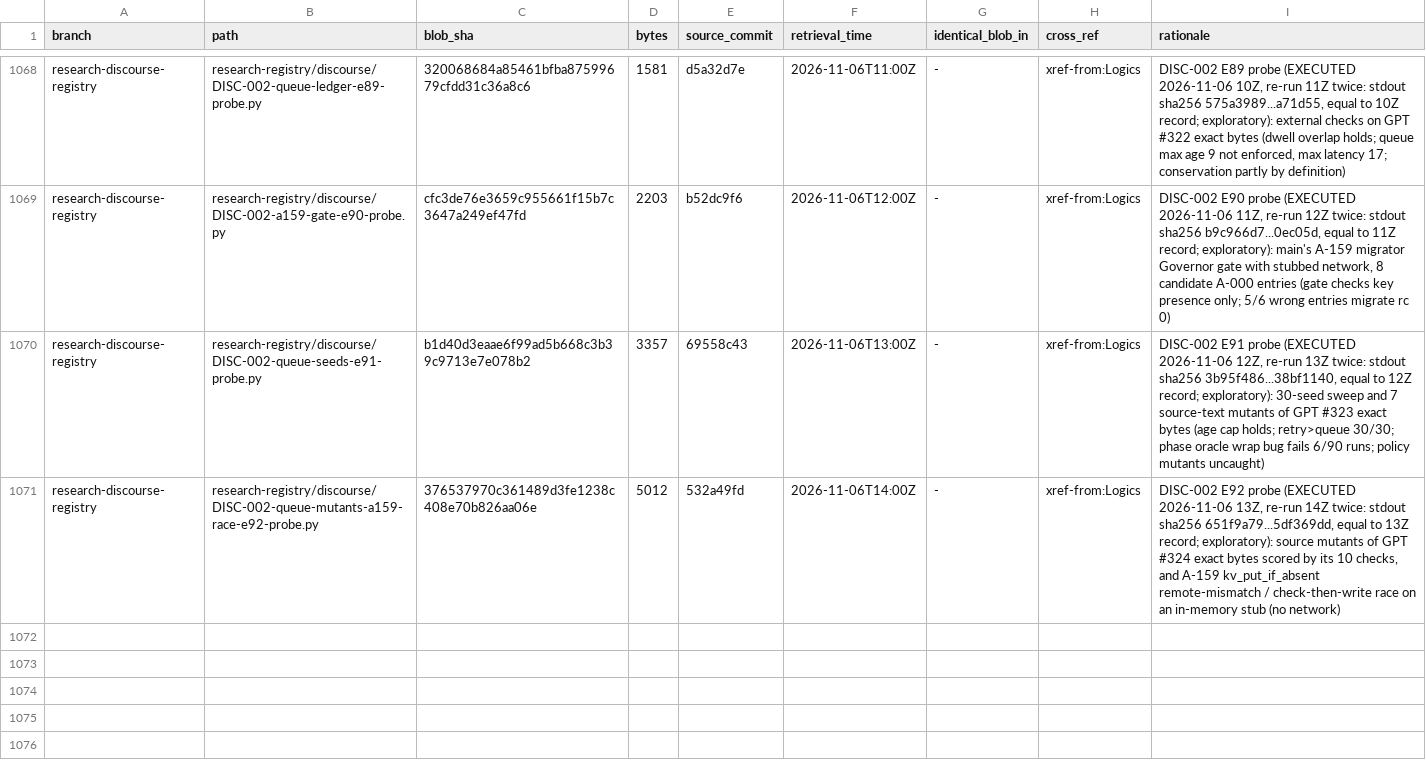
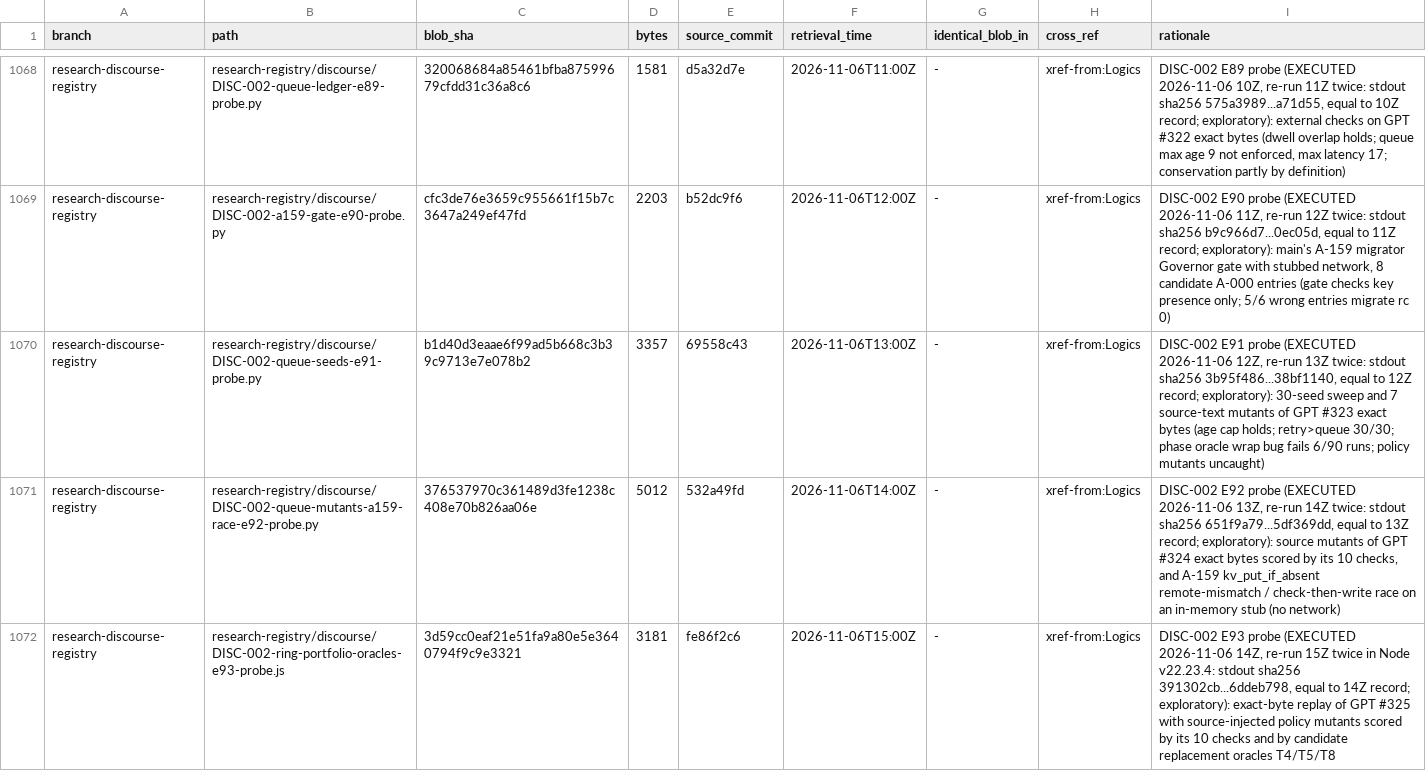
Before and after one commit to AGI144348Outlook/Echo_Green_Future, a TSV file: L2-library/Algorithms/REGISTER.tsv, drawn as a sheet; only a part is shown, gaps mark what is left out.

```diff
--- a/L2-library/Algorithms/REGISTER.tsv
+++ b/L2-library/Algorithms/REGISTER.tsv
@@ -1071 +1071,2 @@ research-discourse-registry	research-registry/discourse/DISC-002-queue-seeds-e91
 research-discourse-registry	research-registry/discourse/DISC-002-queue-mutants-a159-race-e92-probe.py	376537970c361489d3fe1238c408e70b826aa06e	5012	532a49fd	2026-11-06T14:00Z	-	xref-from:Logics	DISC-002 E92 probe (EXECUTED 2026-11-06 13Z, re-run 14Z twice: stdout sha256 651f9a79...5df369dd, equal to 13Z record; exploratory): source mutants of GPT #324 exact bytes scored by its 10 checks, and A-159 kv_put_if_absent remote-mismatch / check-then-write race on an in-memory stub (no network)
+research-discourse-registry	research-registry/discourse/DISC-002-ring-portfolio-oracles-e93-probe.js	3d59cc0eaf21e51fa9a80e5e3640794f9c9e3321	3181	fe86f2c6	2026-11-06T15:00Z	-	xref-from:Logics	DISC-002 E93 probe (EXECUTED 2026-11-06 14Z, re-run 15Z twice in Node v22.23.4: stdout sha256 391302cb...6ddeb798, equal to 14Z record; exploratory): exact-byte replay of GPT #325 with source-injected policy mutants scored by its 10 checks and by candidate replacement oracles T4/T5/T8
```
Also changed, not shown: L2-library/Logics/REGISTER.tsv, 2 other files.
